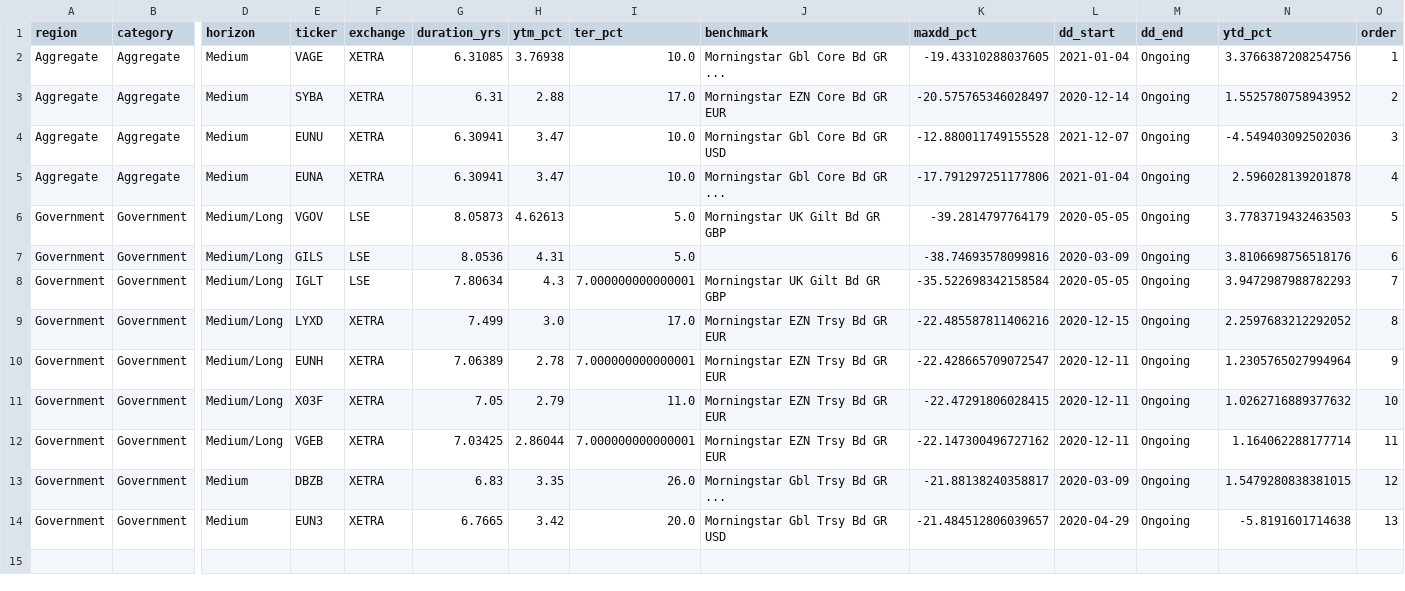
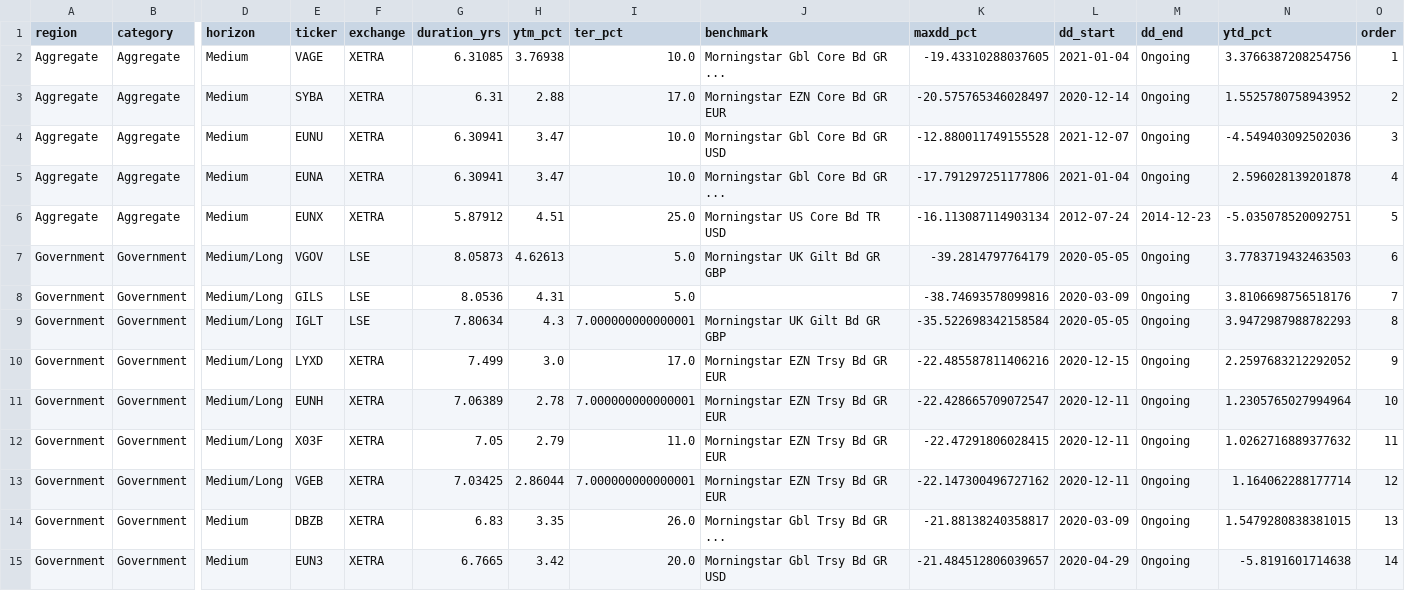
Before and after one commit to bankeronwheels/quilt-outputs, a CSV file: longterm_etf_metrics.csv, drawn as a sheet; only a part is shown, gaps mark what is left out; addresses are those after the commit; rows hold the shown columns only; the diff names each change by its address in the sheet, - before the commit and + after, or states it on an @@ line.

Commit message:
Update longterm_etf_metrics.csv [skip ci]

```diff
--- a/longterm_etf_metrics.csv
+++ b/longterm_etf_metrics.csv
+row 6: Aggregate | Aggregate | Medium | EUNX | XETRA | 5.87912 | 4.51 | 25.0 | Morningstar US Core Bd TR USD | -16.113087114903134 | 2012-07-24 | 2014-12-23 | -5.035078520092751 | 5
-O7 (order): 5
+O7 (order): 6
-O8 (order): 6
+O8 (order): 7
-O9 (order): 7
+O9 (order): 8
-O10 (order): 8
+O10 (order): 9
-O11 (order): 9
+O11 (order): 10
-O12 (order): 10
+O12 (order): 11
-O13 (order): 11
+O13 (order): 12
-O14 (order): 12
+O14 (order): 13
-O15 (order): 13
+O15 (order): 14
```
